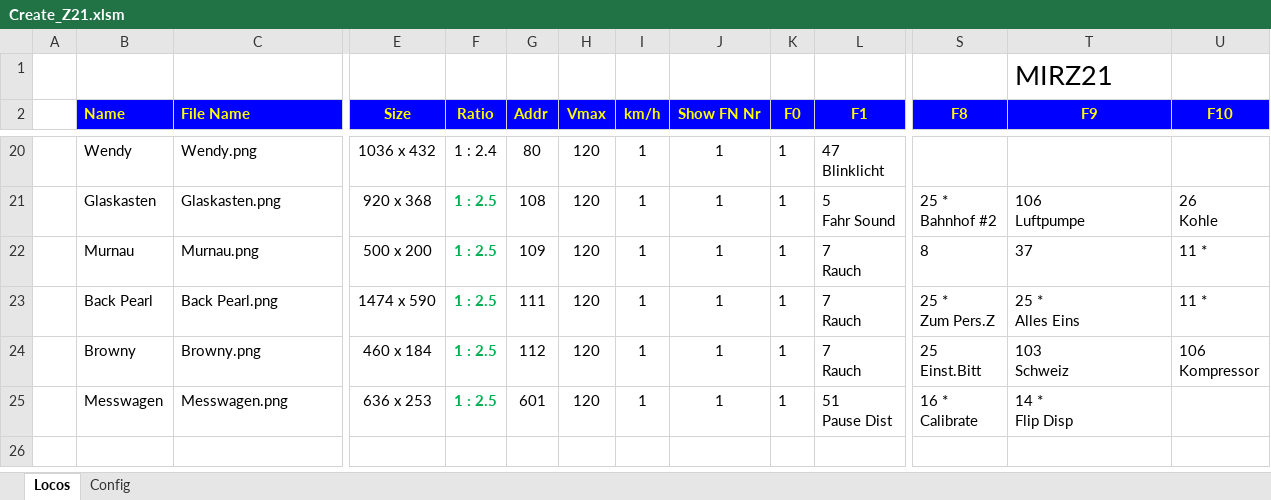
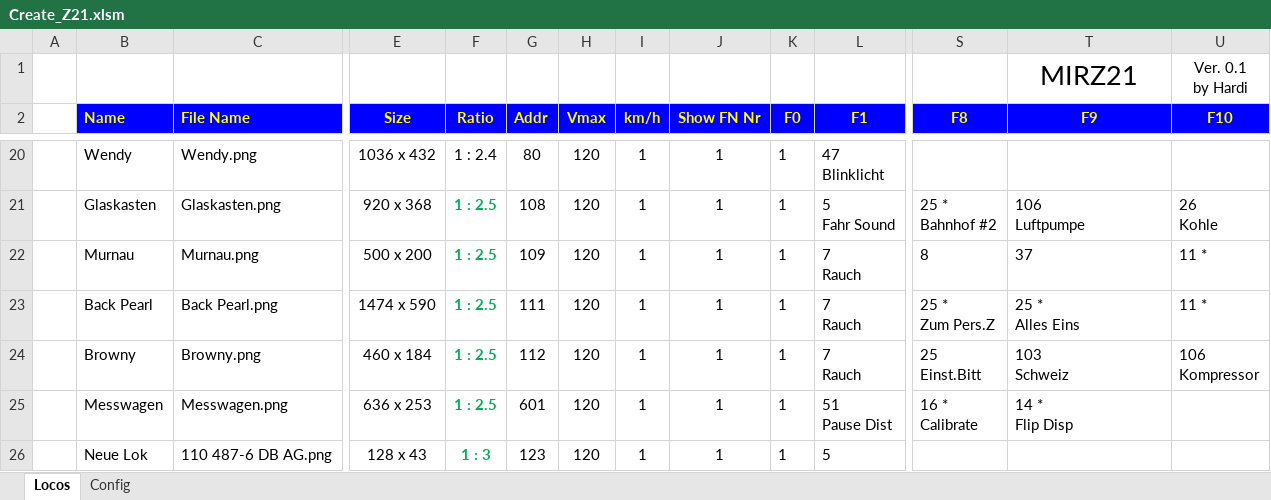
Before and after one commit to Hardi-St/MirZ21, an Excel workbook: Create_Z21/Create_Z21.xlsm, sheet Locos, drawn as a sheet; only a part is shown, gaps mark what is left out; values as stored, in another font and other column widths than the file's, no borders; charts and pictures not drawn; rows hold the shown columns only; ↵ is a line break in a cell; the diff names each change by its address in the sheet, - before the commit and + after, or states it on an @@ line.

```diff
--- a/Create_Z21/Create_Z21.xlsm (sheet Locos)
+++ b/Create_Z21/Create_Z21.xlsm (sheet Locos)
-T1 alignment: left
+T1 alignment: center
-U1 (F10): (empty)
+U1 (F10): Ver. 0.1 ↵ by Hardi
+row 26:  | Neue Lok | 110 487-6 DB AG.png | 128 x 43 | 1 : 3 | 123 | 120 | 1 | 1 | 1 | 5
```
Also changed, not shown: charts or pictures, 5 other files.
